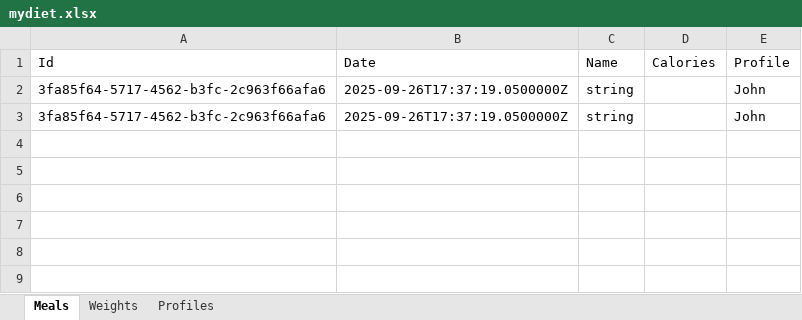
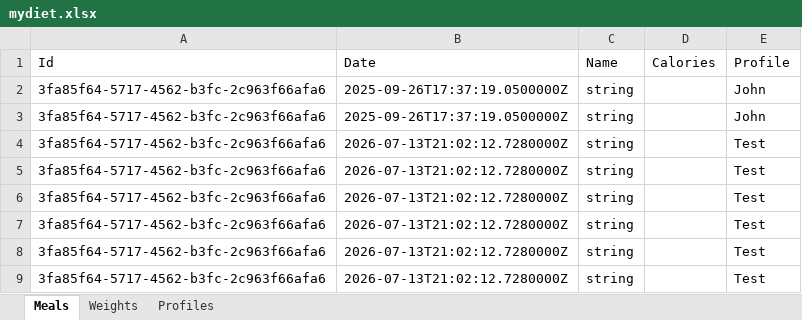
Before and after one commit to MjWachira/MyDietDiary, an Excel workbook: API/bin/Debug/net8.0/mydiet.xlsx, sheet Meals, drawn as a sheet; values as stored, in another font and other column widths than the file's, no borders; the diff names each change by its address in the sheet, - before the commit and + after, or states it on an @@ line.

```diff
--- a/API/bin/Debug/net8.0/mydiet.xlsx (sheet Meals)
+++ b/API/bin/Debug/net8.0/mydiet.xlsx (sheet Meals)
+row 4: 3fa85f64-5717-4562-b3fc-2c963f66afa6 | 2026-07-13T21:02:12.7280000Z | string |  | Test
+row 5: 3fa85f64-5717-4562-b3fc-2c963f66afa6 | 2026-07-13T21:02:12.7280000Z | string |  | Test
+row 6: 3fa85f64-5717-4562-b3fc-2c963f66afa6 | 2026-07-13T21:02:12.7280000Z | string |  | Test
+row 7: 3fa85f64-5717-4562-b3fc-2c963f66afa6 | 2026-07-13T21:02:12.7280000Z | string |  | Test
+row 8: 3fa85f64-5717-4562-b3fc-2c963f66afa6 | 2026-07-13T21:02:12.7280000Z | string |  | Test
+row 9: 3fa85f64-5717-4562-b3fc-2c963f66afa6 | 2026-07-13T21:02:12.7280000Z | string |  | Test
```
Also changed, not shown: 50 other files.
